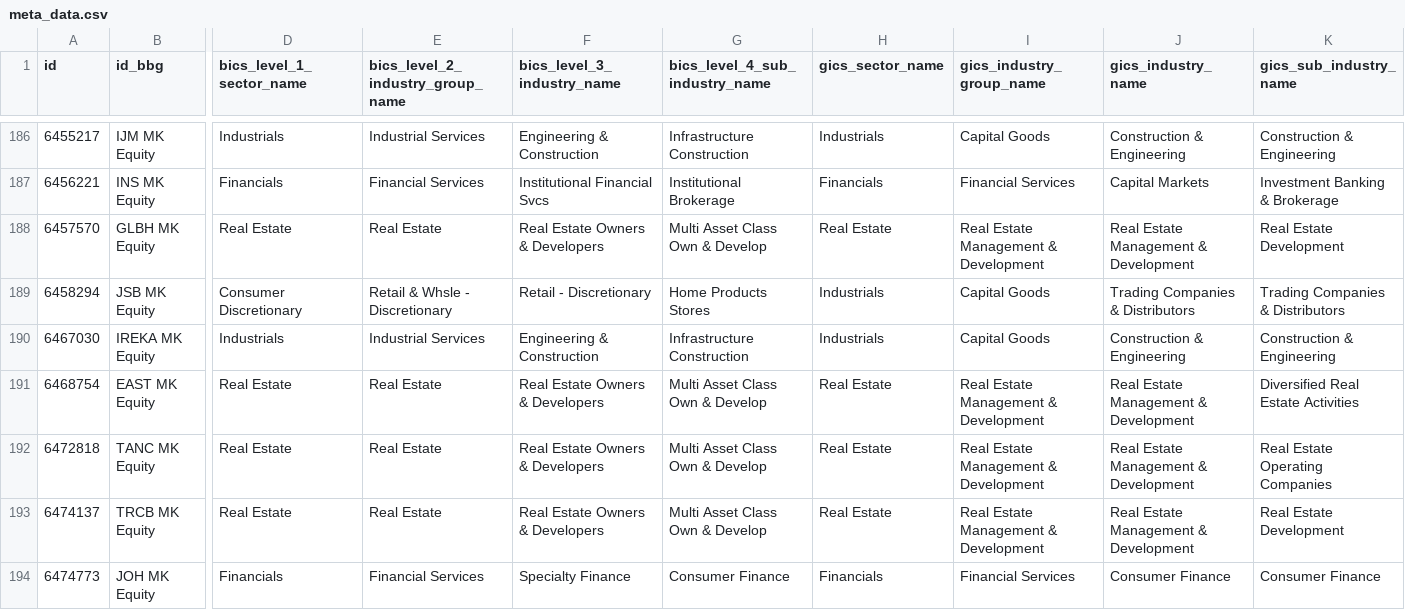
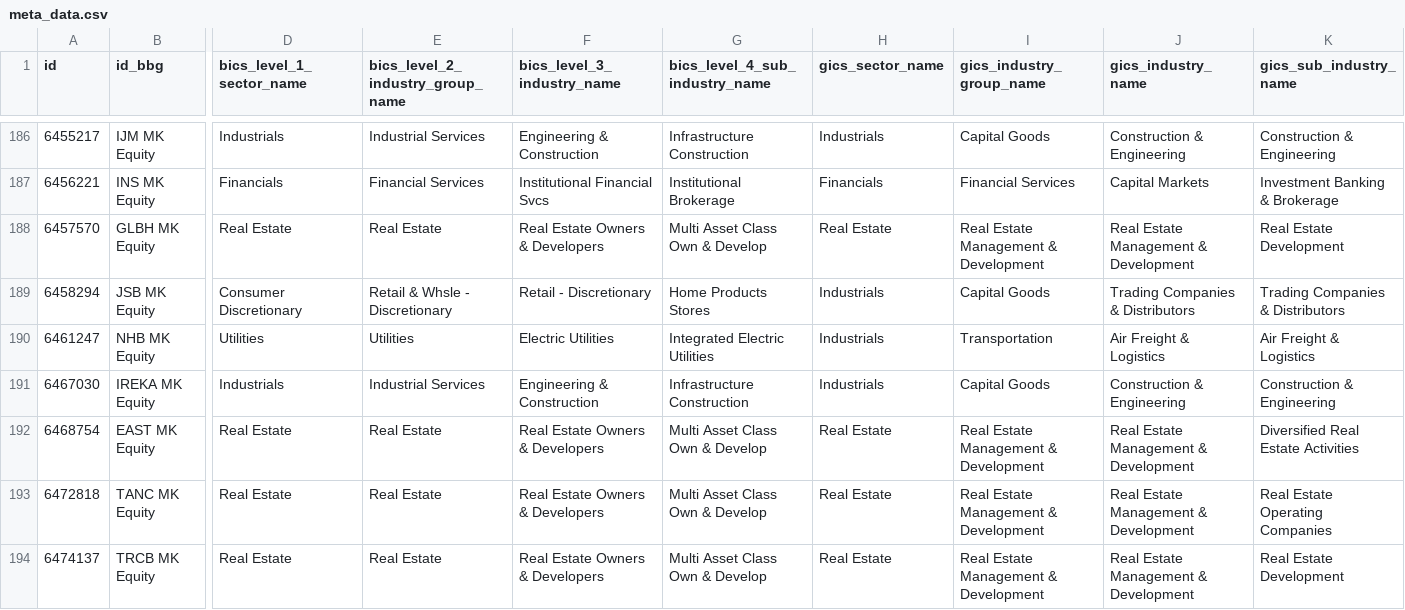
Before and after one commit to etq-quant/bursa, a CSV file: data/meta_data.csv, drawn as a sheet; only a part is shown, gaps mark what is left out; the shorter side is filled out with more unchanged rows; rows hold the shown columns only; the diff names each change by its address in the sheet, - before the commit and + after, or states it on an @@ line.

Commit message:
[bot] commit

```diff
--- a/data/meta_data.csv
+++ b/data/meta_data.csv
+row 190: 6461247 | NHB MK Equity | Utilities | Utilities | Electric Utilities | Integrated Electric Utilities | Industrials | Transportation | Air Freight & Logistics | Air Freight & Logistics
```
